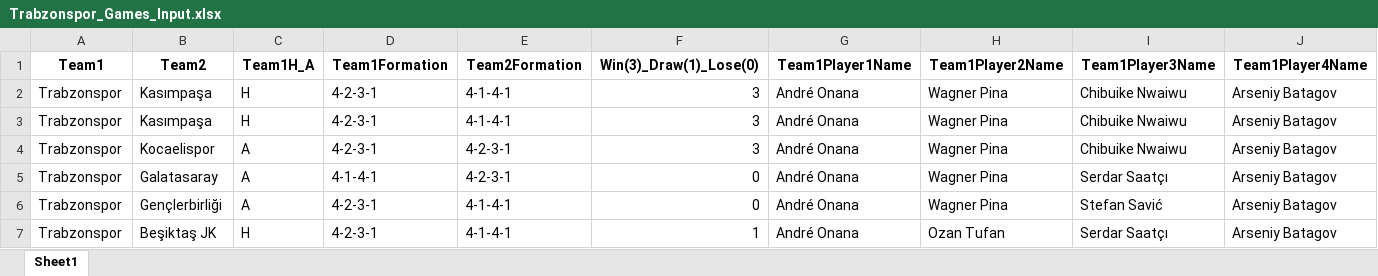
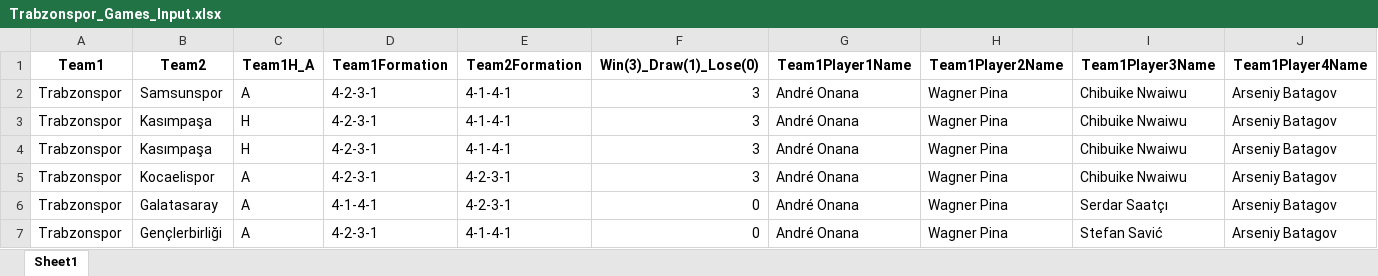
Before and after one commit to goloncesi-ai/predictaball-web, an Excel workbook: Data/Turkish Super League/Trabzonspor/mixed-seasons/Trabzonspor_Games_Input.xlsx, sheet Sheet1, drawn as a sheet; only a part is shown; the shorter side is filled out with more unchanged rows; values as stored, in another font and other column widths than the file's, no borders; rows hold the shown columns only; the diff names each change by its address in the sheet, - before the commit and + after, or states it on an @@ line.

```diff
--- a/Data/Turkish Super League/Trabzonspor/mixed-seasons/Trabzonspor_Games_Input.xlsx (sheet Sheet1)
+++ b/Data/Turkish Super League/Trabzonspor/mixed-seasons/Trabzonspor_Games_Input.xlsx (sheet Sheet1)
+row 2: Trabzonspor | Samsunspor | A | 4-2-3-1 | 4-1-4-1 | 3 | André Onana | Wagner Pina | Chibuike Nwaiwu | Arseniy Batagov
```
Also changed, not shown: Data/Turkish Super League/Antalyaspor/mixed-seasons/Antalyaspor_Games_Input.xlsx, Data/Turkish Super League/Karagümrük/mixed-seasons/Karagümrük_Games_Input.xlsx, 7 other files.
